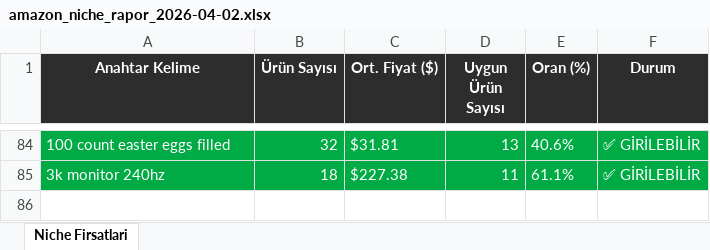
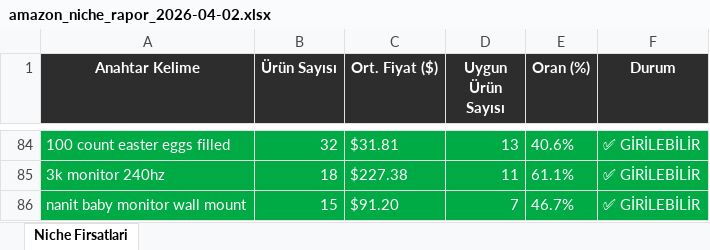
Before and after one commit to furkanarslan3445-coder/amazon-pl-research, an Excel workbook: output/amazon_niche_rapor_2026-04-02.xlsx, sheet Niche Firsatlari, drawn as a sheet; only a part is shown, gaps mark what is left out; values as stored, in another font and other column widths than the file's, no borders; the diff names each change by its address in the sheet, - before the commit and + after, or states it on an @@ line.

```diff
--- a/output/amazon_niche_rapor_2026-04-02.xlsx (sheet Niche Firsatlari)
+++ b/output/amazon_niche_rapor_2026-04-02.xlsx (sheet Niche Firsatlari)
+row 86: nanit baby monitor wall mount | 15 | $91.20 | 7 | 46.7% | ✅ GİRİLEBİLİR
```
Also changed, not shown: 1 other file.
